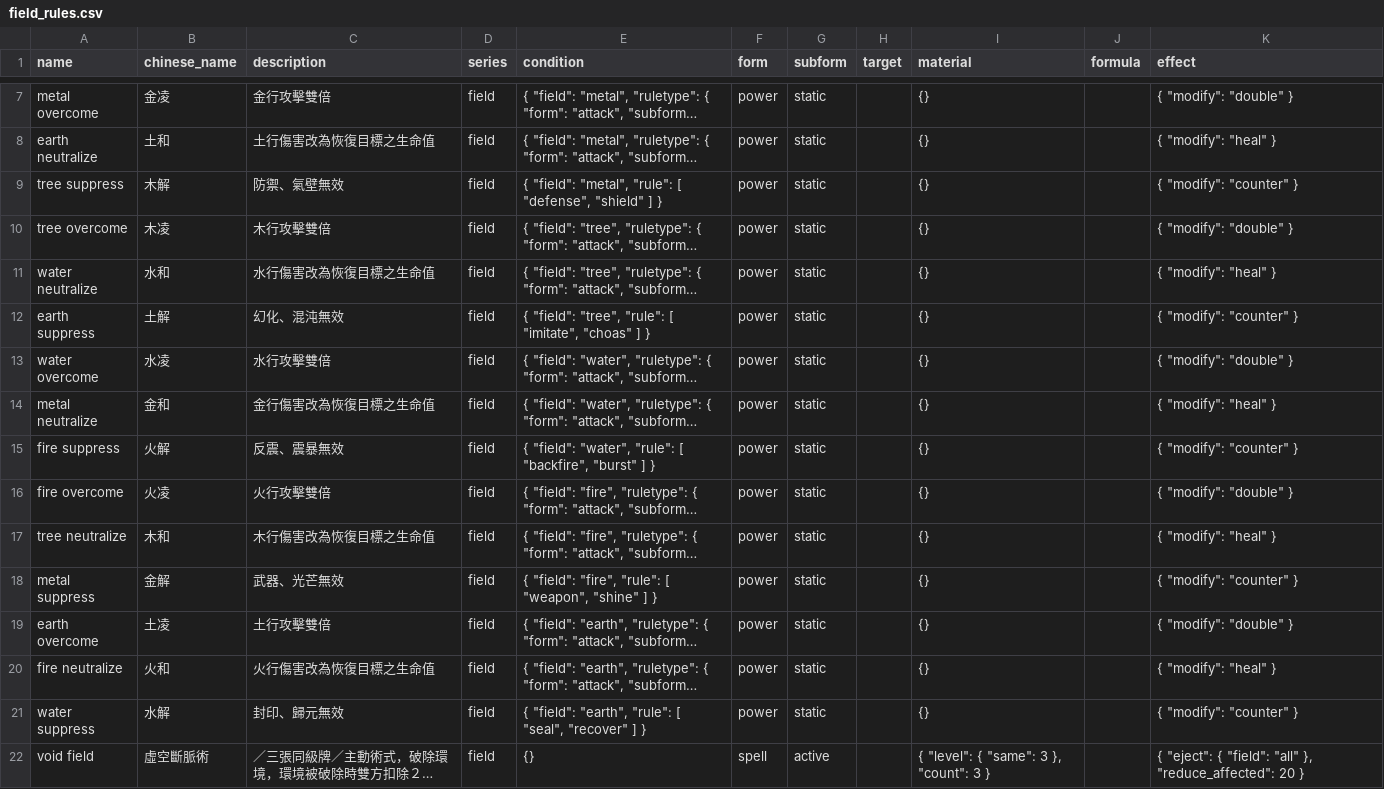
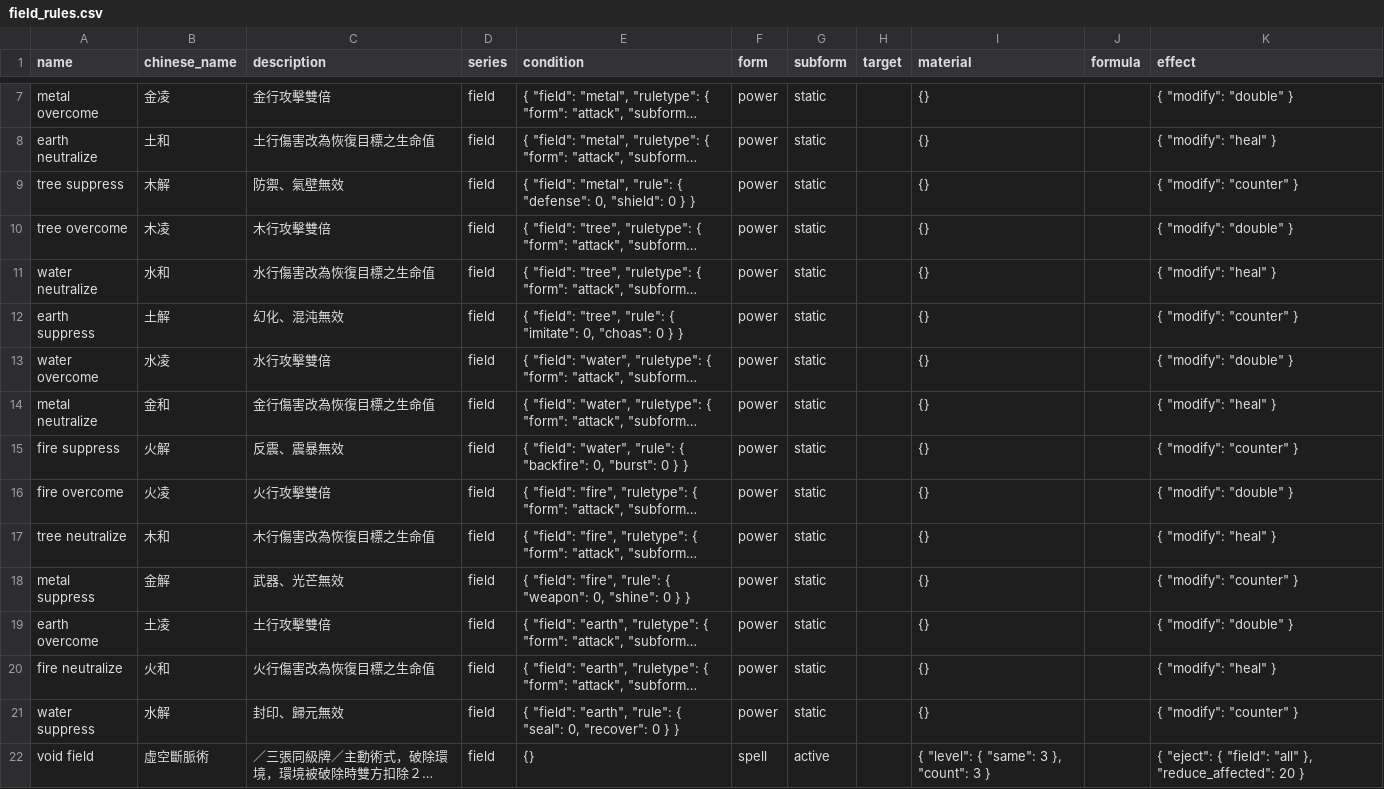
Before and after one commit to Unicellular/cfegame, a CSV file: db/field_rules.csv, drawn as a sheet; only a part is shown, gaps mark what is left out; long unchanged cells end in …; the diff names each change by its address in the sheet, - before the commit and + after, or states it on an @@ line.

```diff
--- a/db/field_rules.csv
+++ b/db/field_rules.csv
-E9 (condition): …"metal", "rule": [ "defense", "shield" ] }
+E9 (condition): …"metal", "rule": { "defense": 0, "shield": 0 } }
-E12 (condition): …"tree", "rule": [ "imitate", "choas" ] }
+E12 (condition): …"tree", "rule": { "imitate": 0, "choas": 0 } }
-E15 (condition): …"water", "rule": [ "backfire", "burst" ] }
+E15 (condition): …"water", "rule": { "backfire": 0, "burst": 0 } }
-E18 (condition): …"fire", "rule": [ "weapon", "shine" ] }
+E18 (condition): …"fire", "rule": { "weapon": 0, "shine": 0 } }
-E21 (condition): …"earth", "rule": [ "seal", "recover" ] }
+E21 (condition): …"earth", "rule": { "seal": 0, "recover": 0 } }
```
Also changed, not shown: db/hero_rules.csv, db/star_rules.csv, 5 other files.
